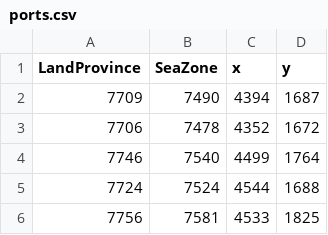
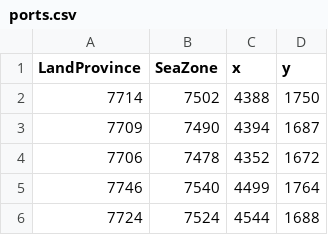
Before and after one commit to LonelyModder/DragonEmperor, a CSV file: map_data/ports.csv, drawn as a sheet; only a part is shown; the shorter side is filled out with more unchanged rows.

```diff
--- a/map_data/ports.csv
+++ b/map_data/ports.csv
@@ -1,2 +1,3 @@
 LandProvince;SeaZone;x;y;
+7714;7502;4388;1750;
 7709;7490;4394;1687;
```
Also changed, not shown: 5 other files.
